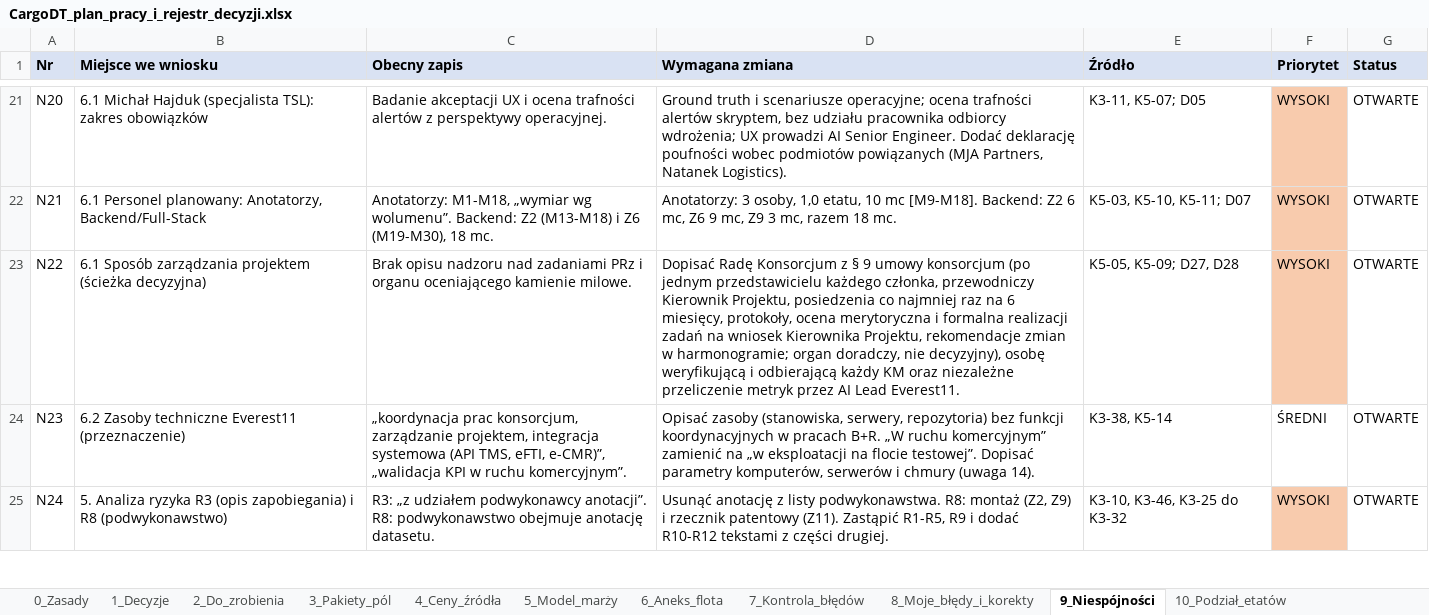
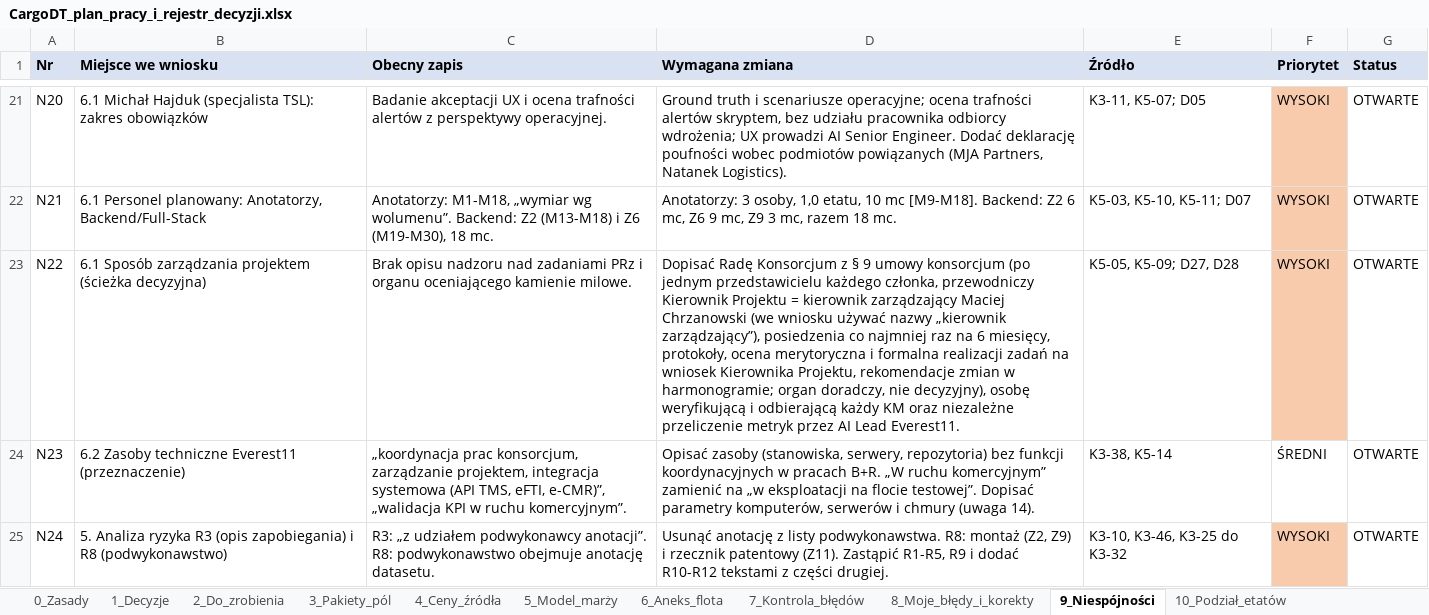
Before and after one commit to retajczyke/smart, an Excel workbook: CargoDT_plan_pracy_i_rejestr_decyzji.xlsx, sheet 9_Niespójności, drawn as a sheet; only a part is shown, gaps mark what is left out; values as stored, in another font and other column widths than the file's, no borders; the diff names each change by its address in the sheet, - before the commit and + after, or states it on an @@ line.

```diff
--- a/CargoDT_plan_pracy_i_rejestr_decyzji.xlsx (sheet 9_Niespójności)
+++ b/CargoDT_plan_pracy_i_rejestr_decyzji.xlsx (sheet 9_Niespójności)
-D23 (Wymagana zmiana): …przewodniczy Kierownik Projektu, posiedzenia co…
+D23 (Wymagana zmiana): …przewodniczy Kierownik Projektu = kierownik zarządzający Maciej Chrzanowski (we wniosku używać nazwy „kierownik zarządzający”), posiedzenia co…
```
Also changed, not shown: sheet 1_Decyzje, 1 other file.
